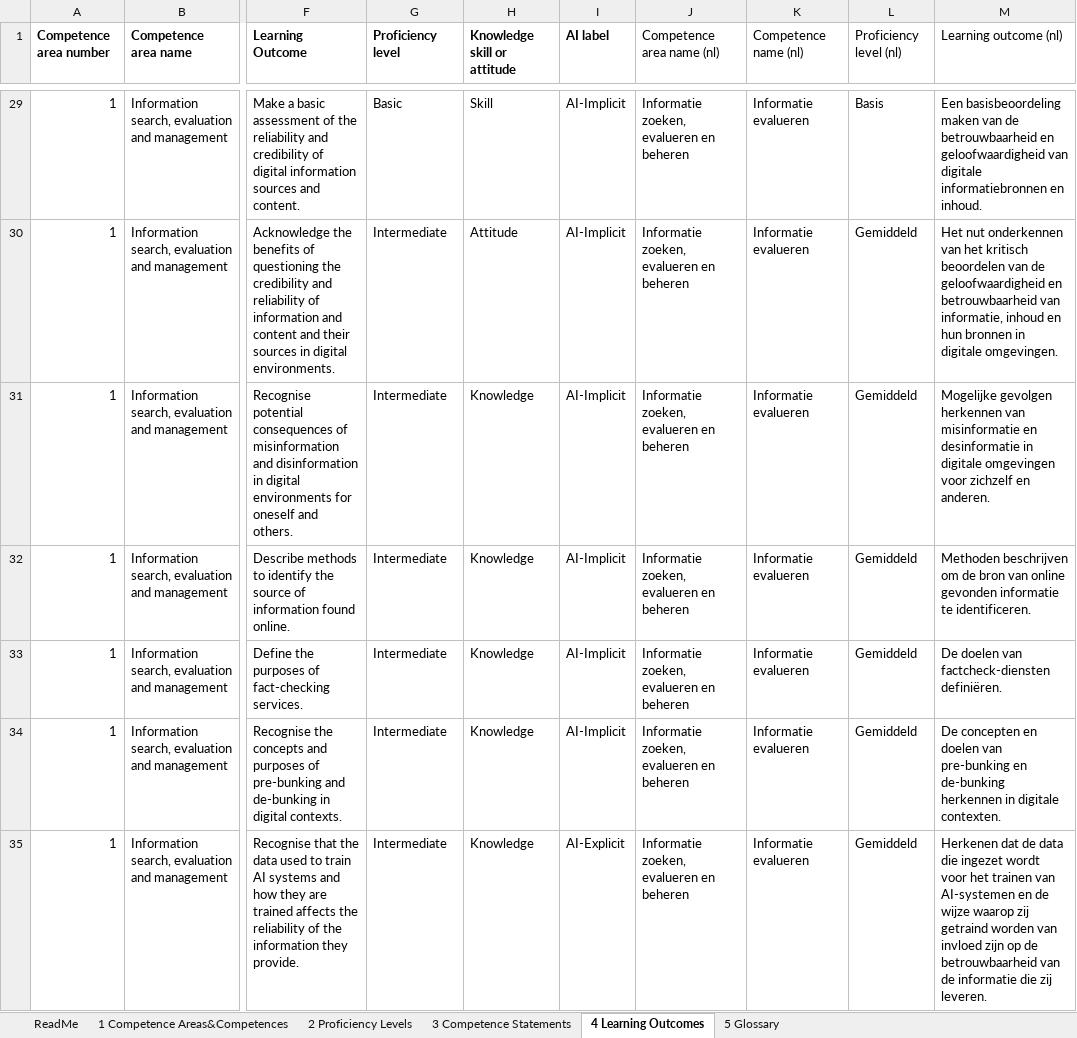
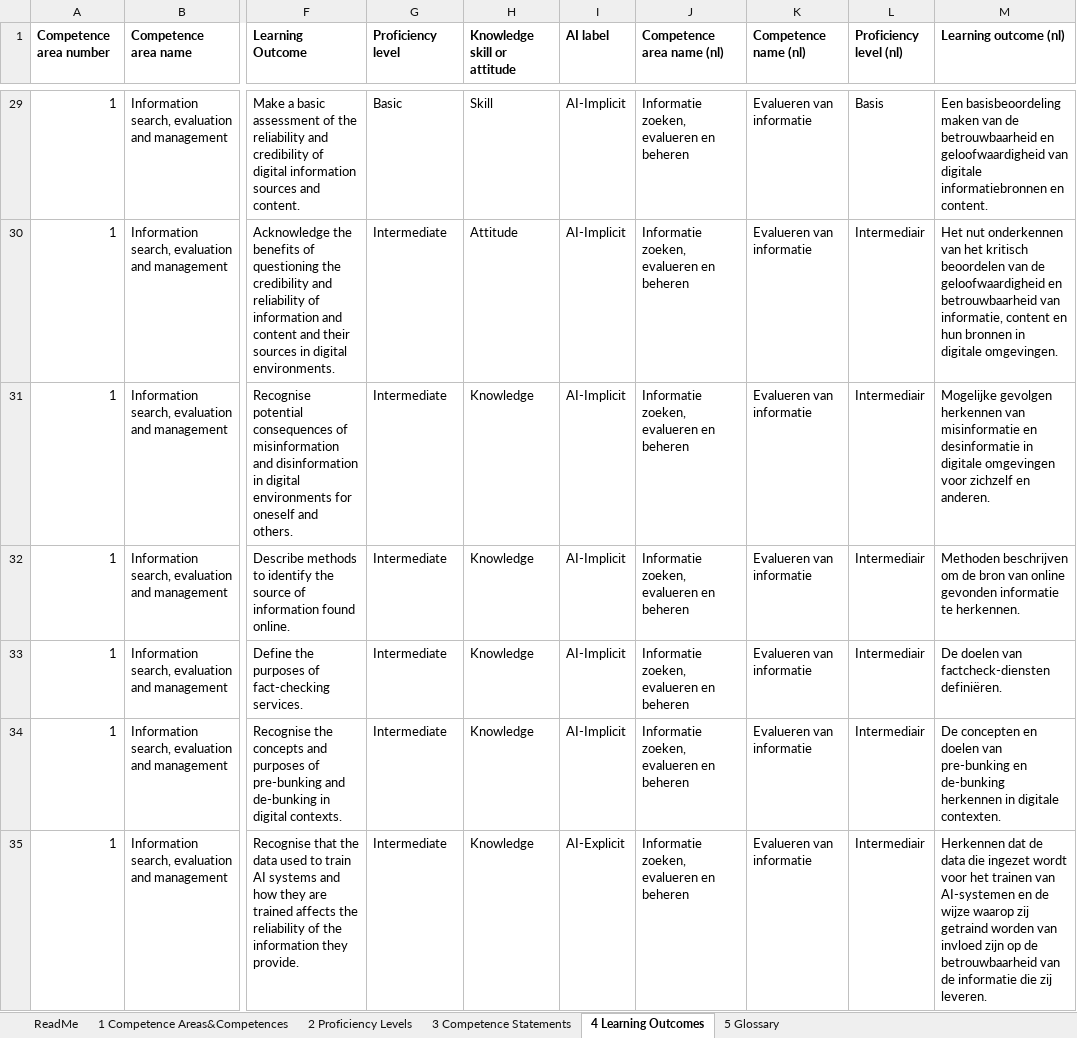
Before and after one commit to PiAir/digcomp3-l10n, an Excel workbook: output/DigComp_3.0_Data_Supplement_nl.xlsx, sheet 4 Learning Outcomes, drawn as a sheet; only a part is shown, gaps mark what is left out; values as stored, in another font and other column widths than the file's, no borders; the diff covers the shown part only; the diff names each change by its address in the sheet, - before the commit and + after, or states it on an @@ line.

```diff
--- a/output/DigComp_3.0_Data_Supplement_nl.xlsx (sheet 4 Learning Outcomes)
+++ b/output/DigComp_3.0_Data_Supplement_nl.xlsx (sheet 4 Learning Outcomes)
-J1:M1 bold: off
+J1:M1 bold: on
-K29:K35 (Competence name (nl)): Informatie evalueren
+K29:K35 (Competence name (nl)): Evalueren van informatie
-M29 (Learning outcome (nl)): …informatiebronnen en inhoud.
+M29 (Learning outcome (nl)): …informatiebronnen en content.
-L30:L35 (Proficiency level (nl)): Gemiddeld
+L30:L35 (Proficiency level (nl)): Intermediair
-M30 (Learning outcome (nl)): …van informatie, inhoud en hun…
+M30 (Learning outcome (nl)): …van informatie, content en hun…
-M32 (Learning outcome (nl)): …informatie te identificeren.
+M32 (Learning outcome (nl)): …informatie te herkennen.
-M35 (Learning outcome (nl)): Herkenen dat de…
+M35 (Learning outcome (nl)): Herkennen dat de…
```
Also changed, not shown: 1097 edited cells elsewhere in this sheet, sheet 3 Competence Statements, sheet 1 Competence Areas&Competences, sheet 5 Glossary, sheet 2 Proficiency Levels, 12 other files.
